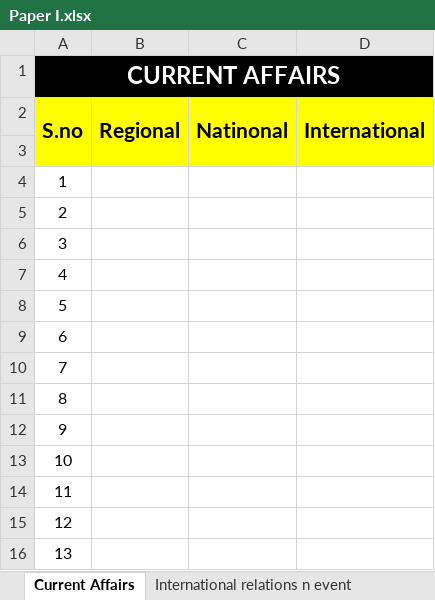
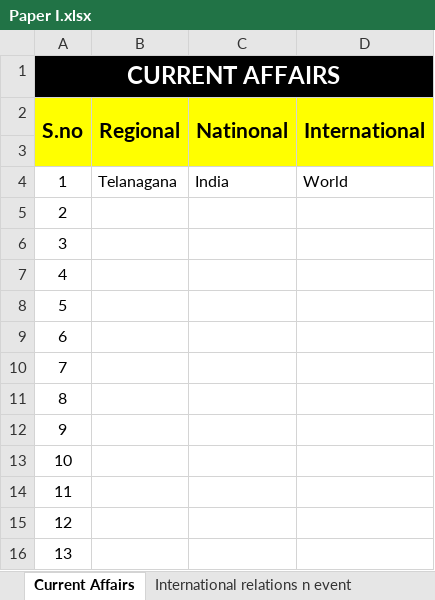
Before and after one commit to DikshithDS/TSPSC-PREPARATION, an Excel workbook: Paper I.xlsx, sheet Current Affairs, drawn as a sheet; values as stored, in another font and other column widths than the file's, no borders; the diff names each change by its address in the sheet, - before the commit and + after, or states it on an @@ line.

```diff
--- a/Paper I.xlsx (sheet Current Affairs)
+++ b/Paper I.xlsx (sheet Current Affairs)
-B4 (Regional): (empty)
+B4 (Regional): Telanagana
-C4 (Natinonal): (empty)
+C4 (Natinonal): India
-D4 (International): (empty)
+D4 (International): World
```
Also changed, not shown: sheet Society,Culture, sheet Logical reasonings, sheet General science, sheet Enivi issues n Diss mngmnt, sheet Economy, sheet Geography, 6 more sheets.
